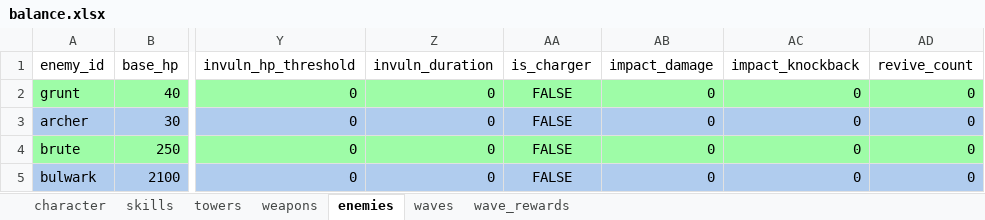
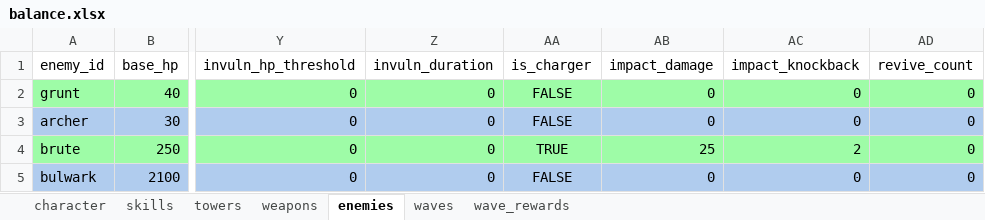
Before and after one commit to Rawisl/Godot_Roguelite3D_Gr8, an Excel workbook: balance/balance.xlsx, sheet enemies, drawn as a sheet; only a part is shown, gaps mark what is left out; values as stored, in another font and other column widths than the file's, no borders; the diff names each change by its address in the sheet, - before the commit and + after, or states it on an @@ line.

Commit message:
[data]: enable Brute charge in the balance workbook

```diff
--- a/balance/balance.xlsx (sheet enemies)
+++ b/balance/balance.xlsx (sheet enemies)
-AA4 (is_charger): FALSE
+AA4 (is_charger): TRUE
-AB4 (impact_damage): 0
+AB4 (impact_damage): 25
-AC4 (impact_knockback): 0
+AC4 (impact_knockback): 2
```
Also changed, not shown: 1 other file.
